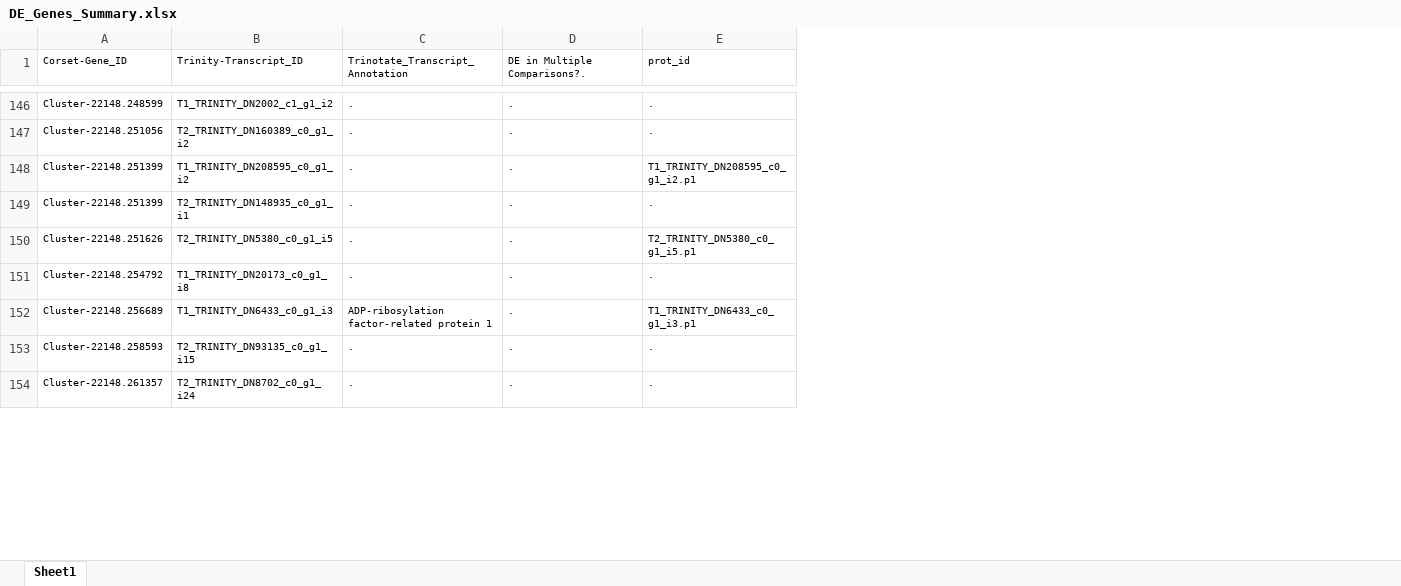
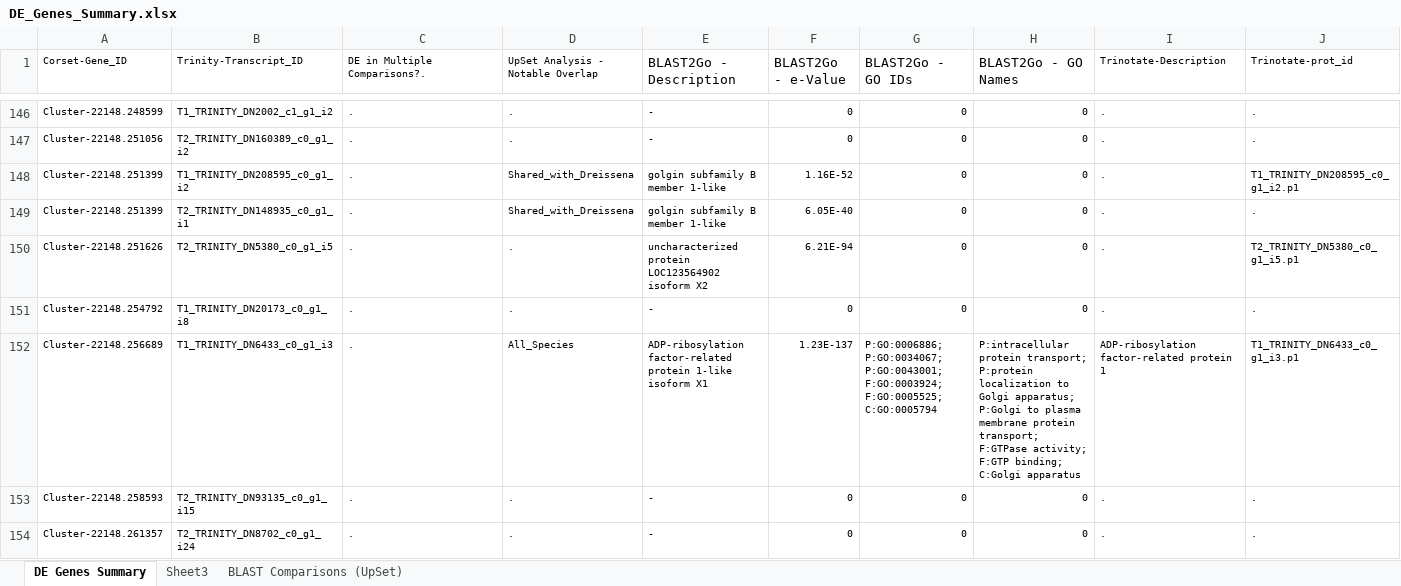
Before and after one commit to DavidGoldLab/2025_Leukoma_RNA-Seq, an Excel workbook: 7_DE_Genes/DE_Genes_Summary.xlsx, sheet DE Genes Summary, drawn as a sheet; only a part is shown, gaps mark what is left out; values as stored, in another font and other column widths than the file's, no borders; addresses are those after the commit; the diff covers the shown part only; the diff names each change by its address in the sheet, - before the commit and + after, or states it on an @@ line.

Commit message:
Updated DE_Genes_Summary

```diff
--- a/7_DE_Genes/DE_Genes_Summary.xlsx (sheet DE Genes Summary)
+++ b/7_DE_Genes/DE_Genes_Summary.xlsx (sheet DE Genes Summary)
-sheet tab: Sheet1
+sheet tab: DE Genes Summary
+sheet tab: Sheet3
+sheet tab: BLAST Comparisons (UpSet)
+column E (BLAST2Go - Description), rows 146-154: - | - | golgin subfamily B member 1-like | golgin subfamily B member 1-like | uncharacterized protein LOC123564902 isoform X2 | - | ADP-ribosylation factor-related protein 1-like isoform X1 | - | -
+column F (BLAST2Go - e-Value), rows 146-154: 0 | 0 | 1.16E-52 | 6.05E-40 | 6.21E-94 | 0 | 1.23E-137 | 0 | 0
+column G (BLAST2Go - GO IDs), rows 146-154: 0 | 0 | 0 | 0 | 0 | 0 | P:GO:0006886; P:GO:0034067; P:GO:0043001; F:GO:0003924; F:GO:0005525; C:GO:0005794 | 0 | 0
+column H (BLAST2Go - GO Names), rows 146-154: 0 | 0 | 0 | 0 | 0 | 0 | P:intracellular protein transport; P:protein localization to Golgi apparatus; P:Golgi to plasma membrane protein transport; F:GTPase activity; F:GTP binding; C:Golgi apparatus | 0 | 0
+column I (Trinotate-Description), rows 146-154: . | . | . | . | . | . | ADP-ribosylation factor-related protein 1 | . | .
-C1: Trinotate_Transcript_Annotation
+C1: DE in Multiple Comparisons?.
-D1: DE in Multiple Comparisons?.
+D1: UpSet Analysis - Notable Overlap
-J1: prot_id
+J1: Trinotate-prot_id
-D148:D149 (UpSet Analysis - Notable Overlap): .
+D148:D149 (UpSet Analysis - Notable Overlap): Shared_with_Dreissena
-C152 (DE in Multiple Comparisons?.): ADP-ribosylation factor-related protein 1
+C152 (DE in Multiple Comparisons?.): .
-D152 (UpSet Analysis - Notable Overlap): .
+D152 (UpSet Analysis - Notable Overlap): All_Species
```
Also changed, not shown: 83 edited cells elsewhere in this sheet, 2 other files.
